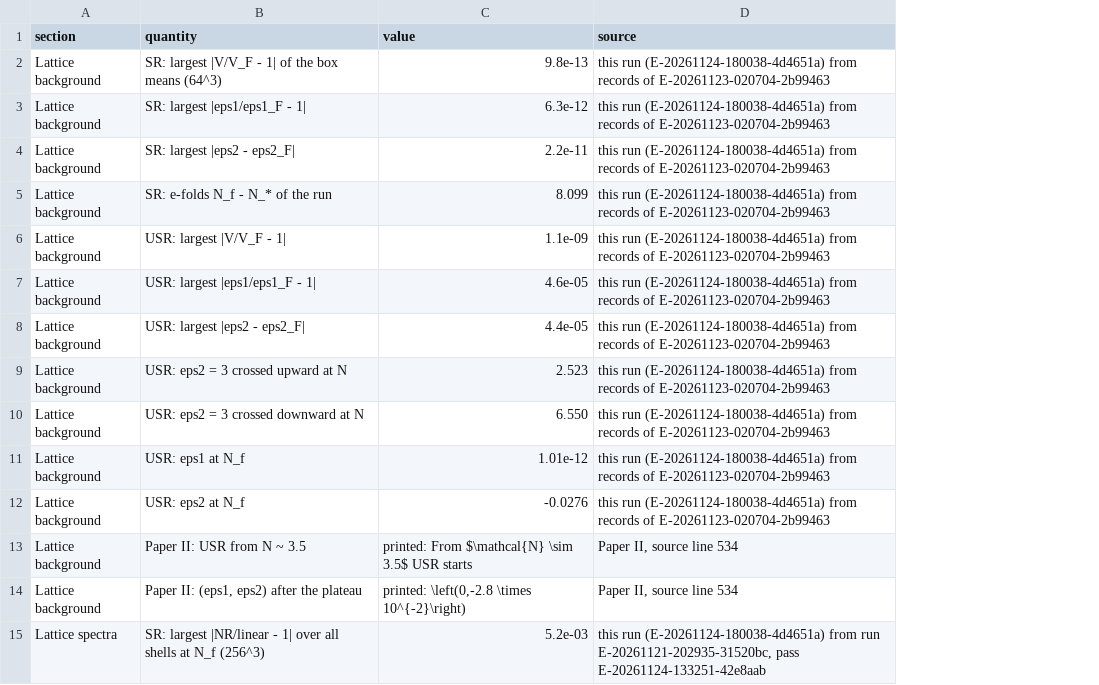
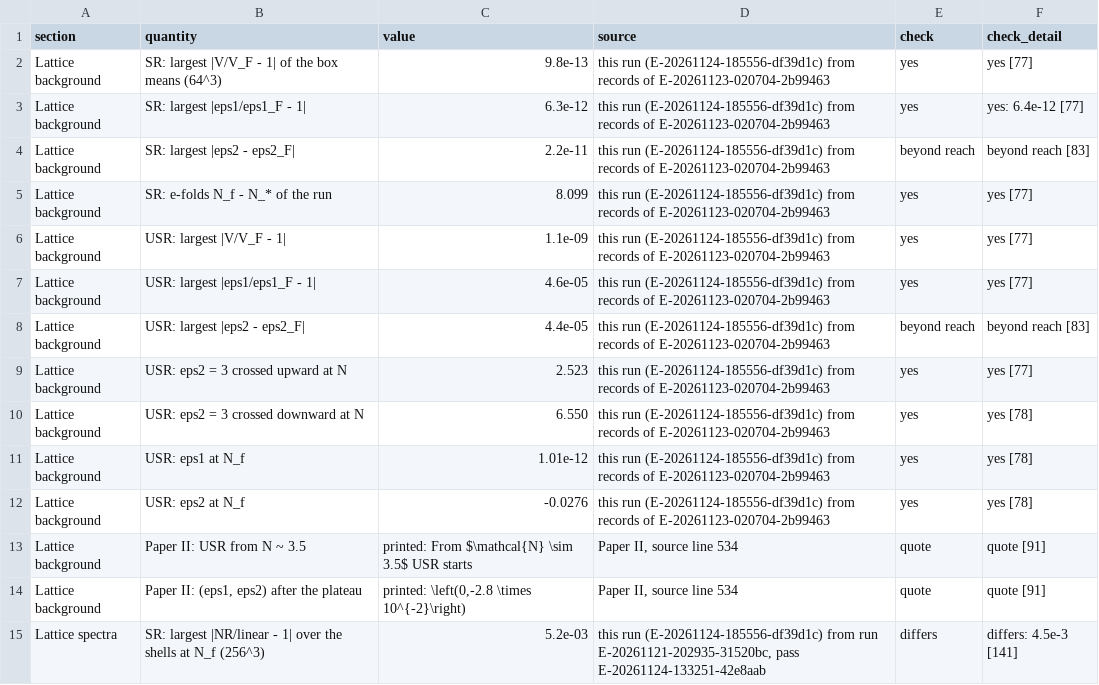
Before and after one commit to FoAKTEE/nrpic, a CSV file: tracks/E-stoch-inf/repro/note/manuscript/tables/ledger.csv, drawn as a sheet; only a part is shown; the diff covers the shown part only; the diff names each change by its address in the sheet, - before the commit and + after, or states it on an @@ line.

```diff
--- a/tracks/E-stoch-inf/repro/note/manuscript/tables/ledger.csv
+++ b/tracks/E-stoch-inf/repro/note/manuscript/tables/ledger.csv
+column E (check), rows 2-15: yes | yes | beyond reach | yes | yes | yes | beyond reach | yes | yes | yes | yes | quote | quote | differs
+column F (check_detail), rows 2-15: yes [77] | yes: 6.4e-12 [77] | beyond reach [83] | yes [77] | yes [77] | yes [77] | beyond reach [83] | yes [77] | yes [78] | yes [78] | yes [78] | quote [91] | quote [91] | differs: 4.5e-3 [141]
-D2:D12 (source): this run (E-20261124-180038-4d4651a) from records…
+D2:D12 (source): this run (E-20261124-185556-df39d1c) from records…
-B15 (quantity): …1| over all shells at…
+B15 (quantity): …1| over the shells at…
-D15 (source): this run (E-20261124-180038-4d4651a) from run…
+D15 (source): this run (E-20261124-185556-df39d1c) from run…
```
Also changed, not shown: 4 added rows and 72 edited cells elsewhere in this file, 5 other files.
